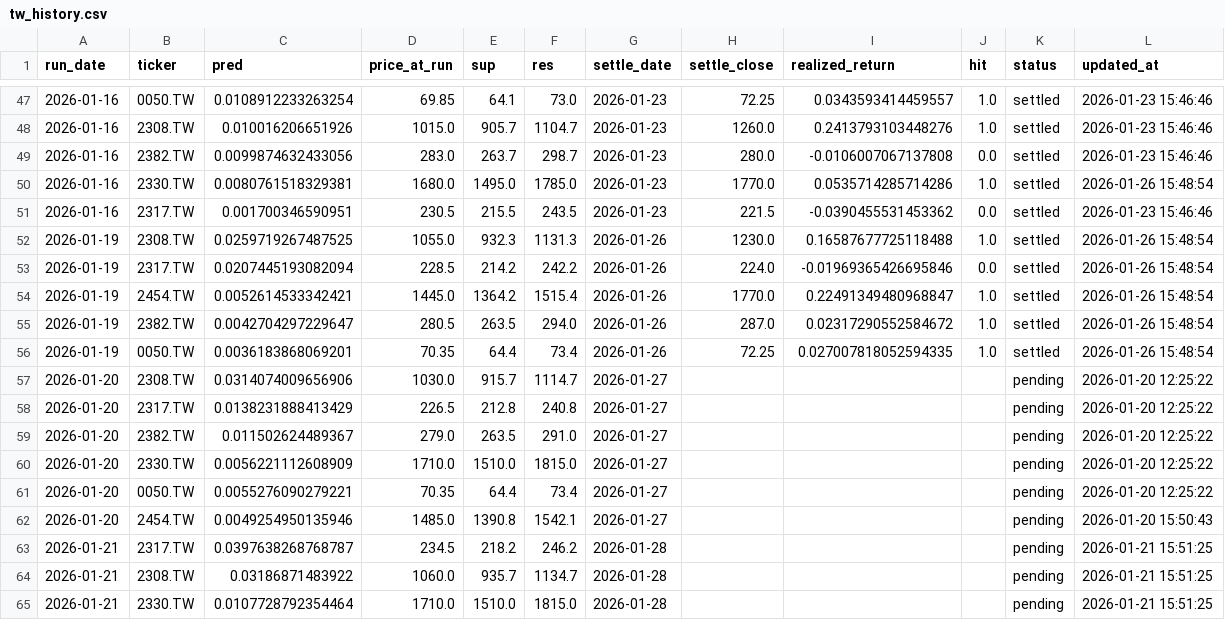
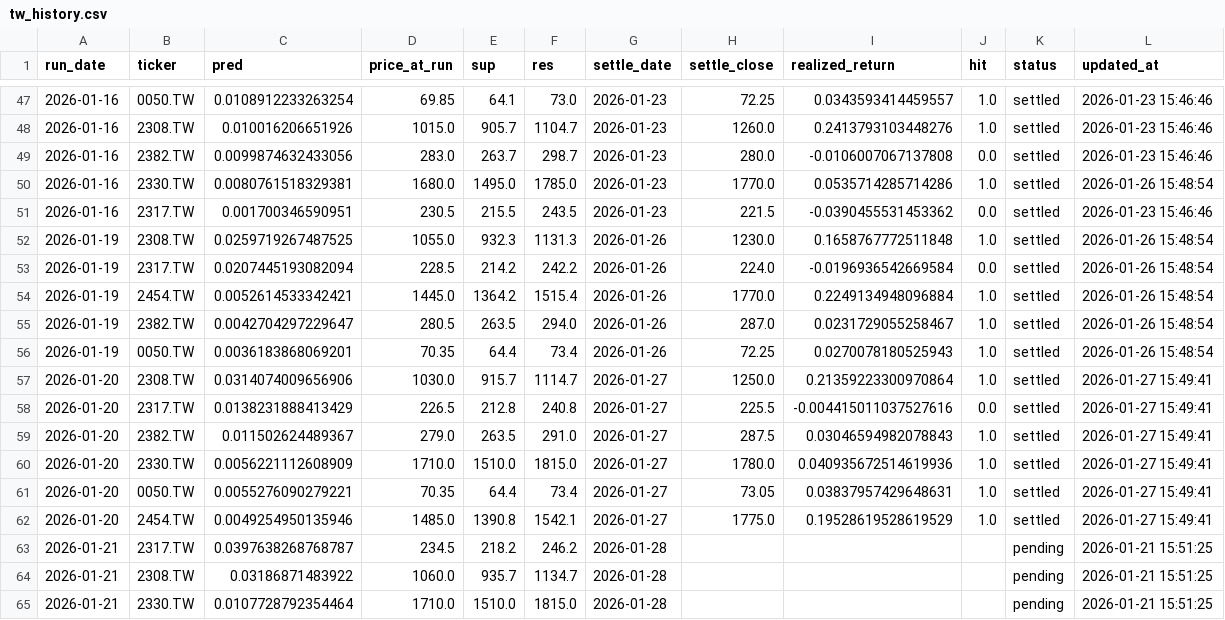
Before and after one commit to chehao0221/taiwan-stock-ai, a CSV file: tw_history.csv, drawn as a sheet; only a part is shown, gaps mark what is left out; the diff covers the shown part only.

```diff
--- a/tw_history.csv
+++ b/tw_history.csv
@@ -51,13 +51,13 @@
 2026-01-16,2317.TW,0.001700346590951,230.5,215.5,243.5,2026-01-23,221.5,-0.0390455531453362,0.0,settled,2026-01-23 15:46:46
-2026-01-19,2308.TW,0.0259719267487525,1055.0,932.3,1131.3,2026-01-26,1230.0,0.16587677725118488,1.0,settled,2026-01-26 15:48:54
-2026-01-19,2317.TW,0.0207445193082094,228.5,214.2,242.2,2026-01-26,224.0,-0.01969365426695846,0.0,settled,2026-01-26 15:48:54
-2026-01-19,2454.TW,0.0052614533342421,1445.0,1364.2,1515.4,2026-01-26,1770.0,0.22491349480968847,1.0,settled,2026-01-26 15:48:54
-2026-01-19,2382.TW,0.0042704297229647,280.5,263.5,294.0,2026-01-26,287.0,0.02317290552584672,1.0,settled,2026-01-26 15:48:54
-2026-01-19,0050.TW,0.0036183868069201,70.35,64.4,73.4,2026-01-26,72.25,0.027007818052594335,1.0,settled,2026-01-26 15:48:54
-2026-01-20,2308.TW,0.0314074009656906,1030.0,915.7,1114.7,2026-01-27,,,,pending,2026-01-20 12:25:22
-2026-01-20,2317.TW,0.0138231888413429,226.5,212.8,240.8,2026-01-27,,,,pending,2026-01-20 12:25:22
-2026-01-20,2382.TW,0.011502624489367,279.0,263.5,291.0,2026-01-27,,,,pending,2026-01-20 12:25:22
-2026-01-20,2330.TW,0.0056221112608909,1710.0,1510.0,1815.0,2026-01-27,,,,pending,2026-01-20 12:25:22
-2026-01-20,0050.TW,0.0055276090279221,70.35,64.4,73.4,2026-01-27,,,,pending,2026-01-20 12:25:22
-2026-01-20,2454.TW,0.0049254950135946,1485.0,1390.8,1542.1,2026-01-27,,,,pending,2026-01-20 15:50:43
+2026-01-19,2308.TW,0.0259719267487525,1055.0,932.3,1131.3,2026-01-26,1230.0,0.1658767772511848,1.0,settled,2026-01-26 15:48:54
+2026-01-19,2317.TW,0.0207445193082094,228.5,214.2,242.2,2026-01-26,224.0,-0.0196936542669584,0.0,settled,2026-01-26 15:48:54
+2026-01-19,2454.TW,0.0052614533342421,1445.0,1364.2,1515.4,2026-01-26,1770.0,0.2249134948096884,1.0,settled,2026-01-26 15:48:54
+2026-01-19,2382.TW,0.0042704297229647,280.5,263.5,294.0,2026-01-26,287.0,0.0231729055258467,1.0,settled,2026-01-26 15:48:54
+2026-01-19,0050.TW,0.0036183868069201,70.35,64.4,73.4,2026-01-26,72.25,0.0270078180525943,1.0,settled,2026-01-26 15:48:54
+2026-01-20,2308.TW,0.0314074009656906,1030.0,915.7,1114.7,2026-01-27,1250.0,0.21359223300970864,1.0,settled,2026-01-27 15:49:41
+2026-01-20,2317.TW,0.0138231888413429,226.5,212.8,240.8,2026-01-27,225.5,-0.004415011037527616,0.0,settled,2026-01-27 15:49:41
+2026-01-20,2382.TW,0.011502624489367,279.0,263.5,291.0,2026-01-27,287.5,0.03046594982078843,1.0,settled,2026-01-27 15:49:41
+2026-01-20,2330.TW,0.0056221112608909,1710.0,1510.0,1815.0,2026-01-27,1780.0,0.040935672514619936,1.0,settled,2026-01-27 15:49:41
+2026-01-20,0050.TW,0.0055276090279221,70.35,64.4,73.4,2026-01-27,73.05,0.03837957429648631,1.0,settled,2026-01-27 15:49:41
+2026-01-20,2454.TW,0.0049254950135946,1485.0,1390.8,1542.1,2026-01-27,1775.0,0.19528619528619529,1.0,settled,2026-01-27 15:49:41
 2026-01-21,2317.TW,0.0397638268768787,234.5,218.2,246.2,2026-01-28,,,,pending,2026-01-21 15:51:25
```
Also changed, not shown: 5 added rows and 5 edited cells elsewhere in this file.
